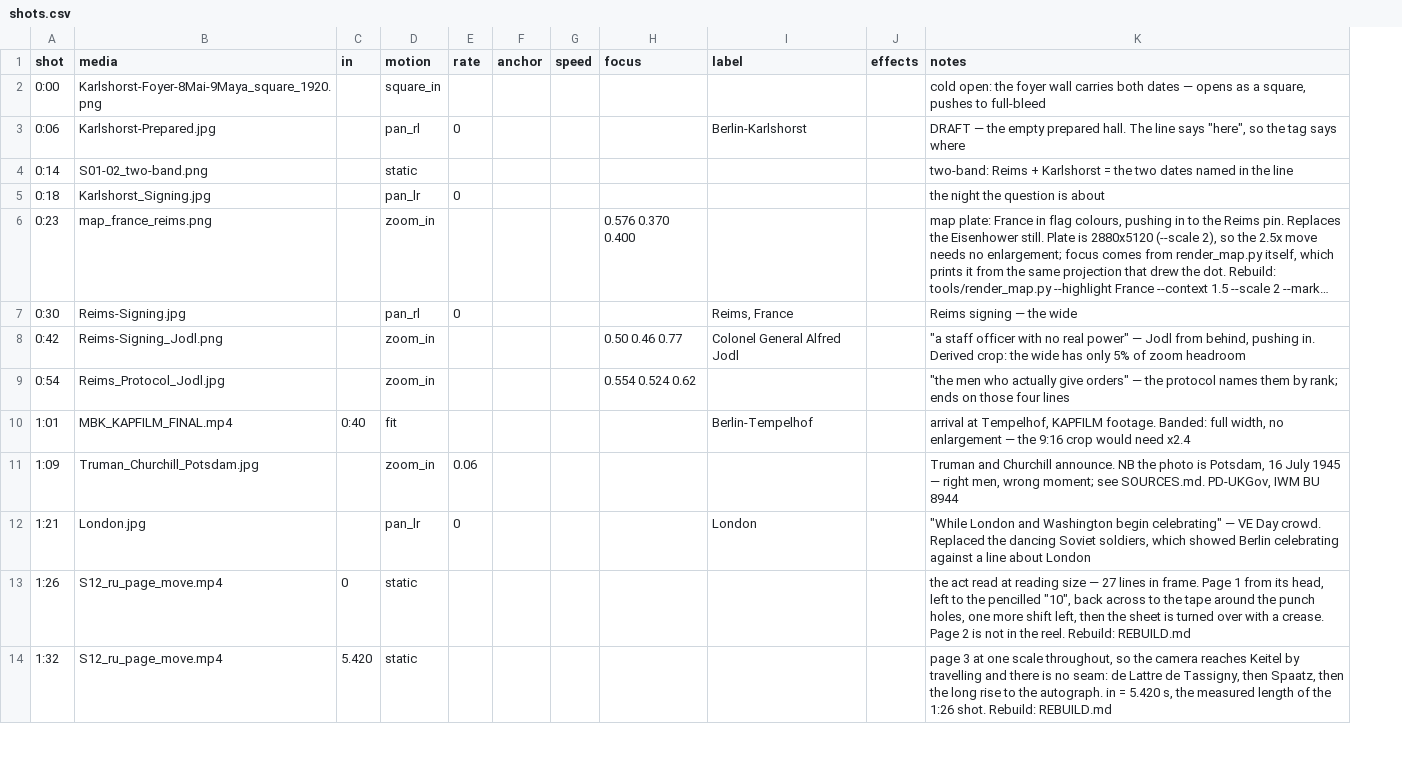
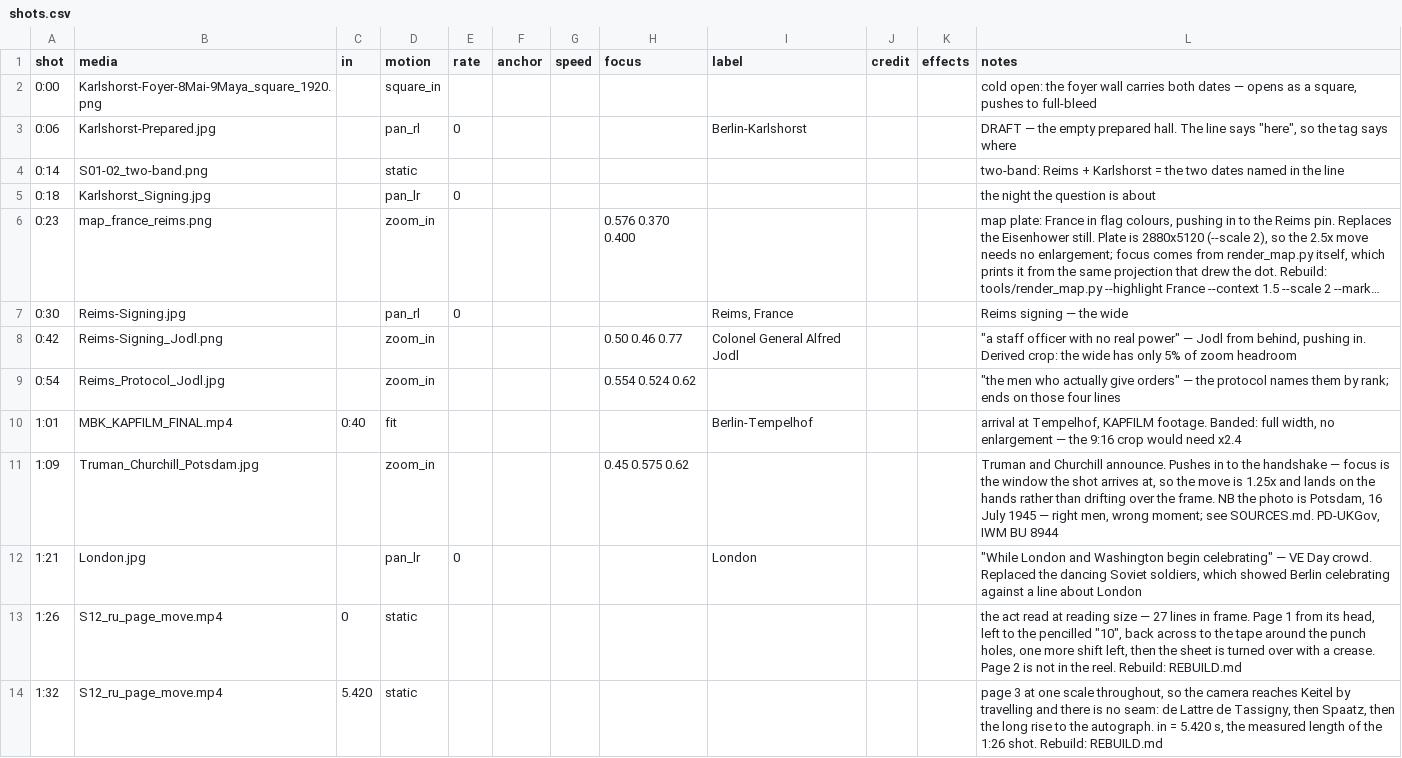
Before and after one commit to aleglutz/MemoActStudio, a CSV file: projects/legends_of_surrender/shots.csv, drawn as a sheet; only a part is shown; long unchanged cells end in …; addresses are those after the commit; the diff names each change by its address in the sheet, - before the commit and + after, or states it on an @@ line.

```diff
--- a/projects/legends_of_surrender/shots.csv
+++ b/projects/legends_of_surrender/shots.csv
+column J (credit), empty
-E11 (rate): 0.06
+E11 (rate): (empty)
-H11 (focus): (empty)
+H11 (focus): 0.45 0.575 0.62
-L11 (notes): …Churchill announce. NB the…
+L11 (notes): …Churchill announce. Pushes in to the handshake — focus is the window the shot arrives at, so the move is 1.25x and lands on the hands rather than drifting over the frame. NB the…
```
